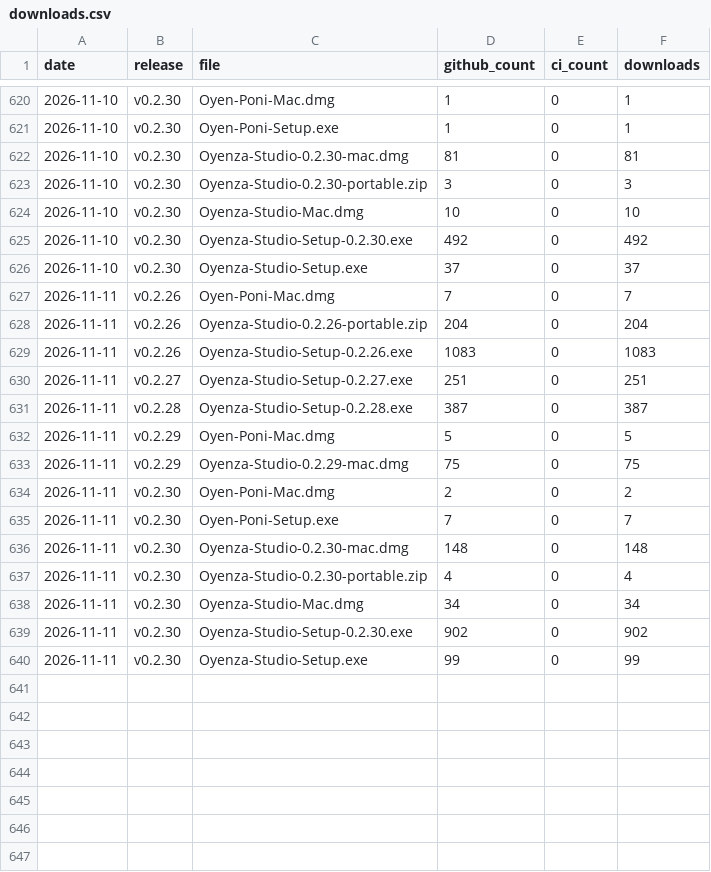
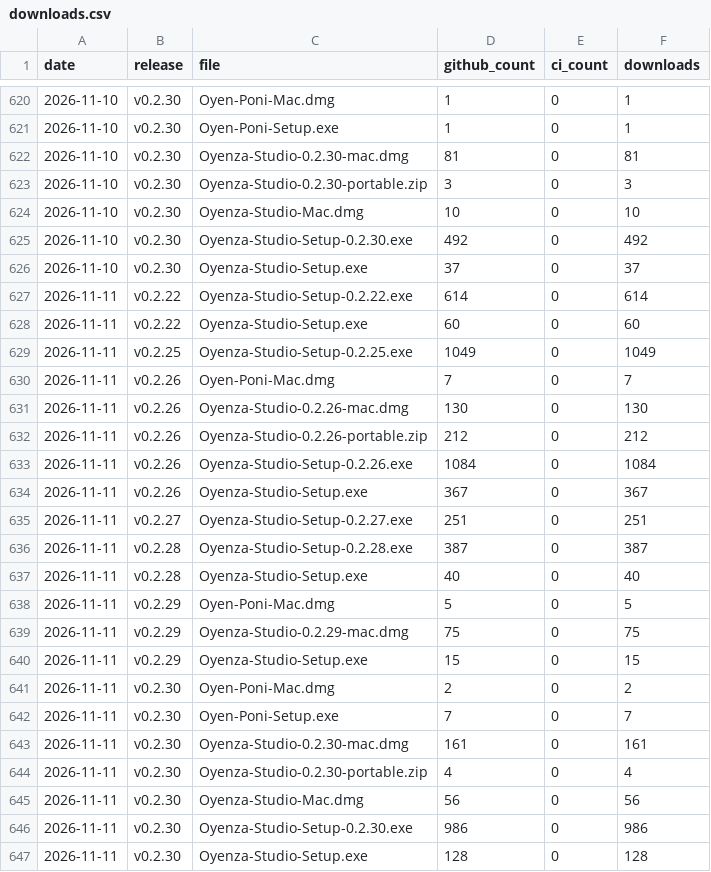
Before and after one commit to lucacadalora/oyenza-studio, a CSV file: data/downloads.csv, drawn as a sheet; only a part is shown, gaps mark what is left out.

```diff
--- a/data/downloads.csv
+++ b/data/downloads.csv
@@ -626,15 +626,22 @@ date,release,file,github_count,ci_count,downloads
 2026-11-10,v0.2.30,Oyenza-Studio-Setup.exe,37,0,37
+2026-11-11,v0.2.22,Oyenza-Studio-Setup-0.2.22.exe,614,0,614
+2026-11-11,v0.2.22,Oyenza-Studio-Setup.exe,60,0,60
+2026-11-11,v0.2.25,Oyenza-Studio-Setup-0.2.25.exe,1049,0,1049
 2026-11-11,v0.2.26,Oyen-Poni-Mac.dmg,7,0,7
-2026-11-11,v0.2.26,Oyenza-Studio-0.2.26-portable.zip,204,0,204
-2026-11-11,v0.2.26,Oyenza-Studio-Setup-0.2.26.exe,1083,0,1083
+2026-11-11,v0.2.26,Oyenza-Studio-0.2.26-mac.dmg,130,0,130
+2026-11-11,v0.2.26,Oyenza-Studio-0.2.26-portable.zip,212,0,212
+2026-11-11,v0.2.26,Oyenza-Studio-Setup-0.2.26.exe,1084,0,1084
+2026-11-11,v0.2.26,Oyenza-Studio-Setup.exe,367,0,367
 2026-11-11,v0.2.27,Oyenza-Studio-Setup-0.2.27.exe,251,0,251
 2026-11-11,v0.2.28,Oyenza-Studio-Setup-0.2.28.exe,387,0,387
+2026-11-11,v0.2.28,Oyenza-Studio-Setup.exe,40,0,40
 2026-11-11,v0.2.29,Oyen-Poni-Mac.dmg,5,0,5
 2026-11-11,v0.2.29,Oyenza-Studio-0.2.29-mac.dmg,75,0,75
+2026-11-11,v0.2.29,Oyenza-Studio-Setup.exe,15,0,15
 2026-11-11,v0.2.30,Oyen-Poni-Mac.dmg,2,0,2
 2026-11-11,v0.2.30,Oyen-Poni-Setup.exe,7,0,7
-2026-11-11,v0.2.30,Oyenza-Studio-0.2.30-mac.dmg,148,0,148
+2026-11-11,v0.2.30,Oyenza-Studio-0.2.30-mac.dmg,161,0,161
 2026-11-11,v0.2.30,Oyenza-Studio-0.2.30-portable.zip,4,0,4
-2026-11-11,v0.2.30,Oyenza-Studio-Mac.dmg,34,0,34
-2026-11-11,v0.2.30,Oyenza-Studio-Setup-0.2.30.exe,902,0,902
-2026-11-11,v0.2.30,Oyenza-Studio-Setup.exe,99,0,99
+2026-11-11,v0.2.30,Oyenza-Studio-Mac.dmg,56,0,56
+2026-11-11,v0.2.30,Oyenza-Studio-Setup-0.2.30.exe,986,0,986
+2026-11-11,v0.2.30,Oyenza-Studio-Setup.exe,128,0,128
```
Also changed, not shown: data/repo.csv, 4 other files.
